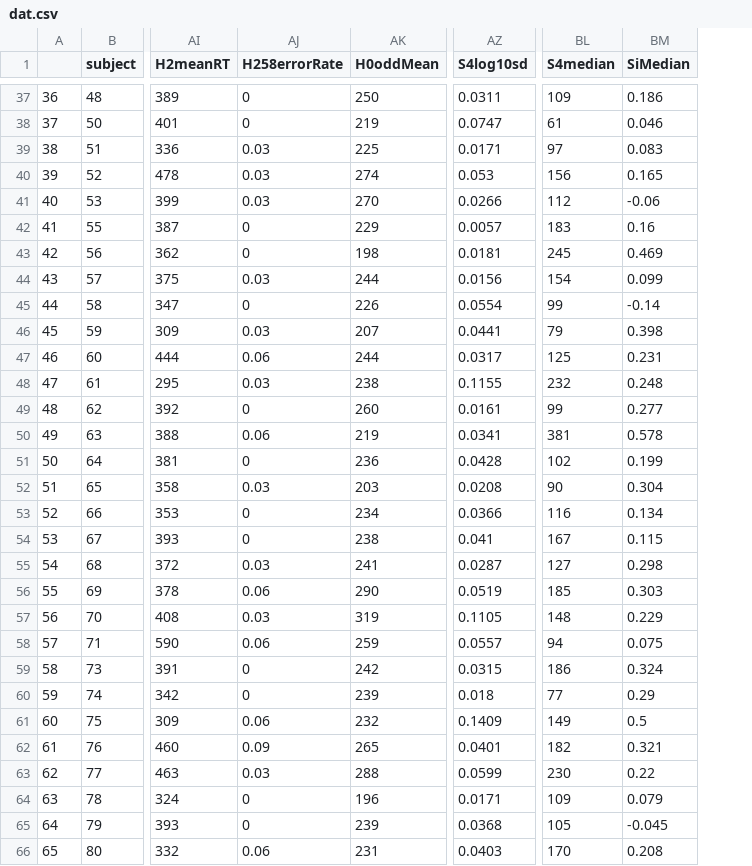
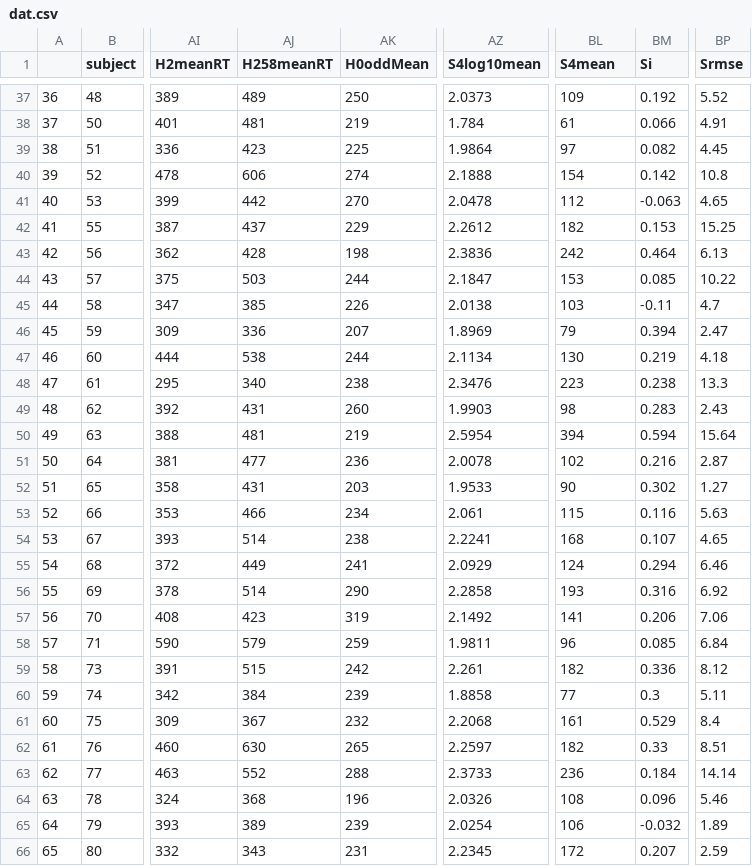
Before and after one commit to pipomas/PhD_data, a CSV file: data/processed/dat.csv, drawn as a sheet; only a part is shown, gaps mark what is left out; removed rows and columns are numbered as before the commit, all else as after; the diff covers the shown part only; the diff names each change by its address in the sheet, - before the commit and + after, or states it on an @@ line.

Commit message:
fixed merge :bug:

```diff
--- a/data/processed/dat.csv
+++ b/data/processed/dat.csv
-column AJ (H258errorRate), rows 37-66: 0 | 0 | 0.03 | 0.03 | 0.03 | 0 | 0 | 0.03 | 0 | 0.03 | 0.06 | 0.03 | 0 | 0.06 | 0 | 0.03 | 0 | 0 | 0.03 | 0.06 | 0.03 | 0.06 | 0 | 0 | 0.06 | 0.09 | 0.03 | 0 | 0 | 0.06
+column AJ (H258meanRT), rows 37-66: 489 | 481 | 423 | 606 | 442 | 437 | 428 | 503 | 385 | 336 | 538 | 340 | 431 | 481 | 477 | 431 | 466 | 514 | 449 | 514 | 423 | 579 | 515 | 384 | 367 | 630 | 552 | 368 | 389 | 343
-column AZ (S4log10sd), rows 37-66: 0.0311 | 0.0747 | 0.0171 | 0.053 | 0.0266 | 0.0057 | 0.0181 | 0.0156 | 0.0554 | 0.0441 | 0.0317 | 0.1155 | 0.0161 | 0.0341 | 0.0428 | 0.0208 | 0.0366 | 0.041 | 0.0287 | 0.0519 | 0.1105 | 0.0557 | 0.0315 | 0.018 | 0.1409 | 0.0401 | 0.0599 | 0.0171 | 0.0368 | 0.0403
+column AZ (S4log10mean), rows 37-66: 2.0373 | 1.784 | 1.9864 | 2.1888 | 2.0478 | 2.2612 | 2.3836 | 2.1847 | 2.0138 | 1.8969 | 2.1134 | 2.3476 | 1.9903 | 2.5954 | 2.0078 | 1.9533 | 2.061 | 2.2241 | 2.0929 | 2.2858 | 2.1492 | 1.9811 | 2.261 | 1.8858 | 2.2068 | 2.2597 | 2.3733 | 2.0326 | 2.0254 | 2.2345
-column BM (SiMedian), rows 37-66: 0.186 | 0.046 | 0.083 | 0.165 | -0.06 | 0.16 | 0.469 | 0.099 | -0.14 | 0.398 | 0.231 | 0.248 | 0.277 | 0.578 | 0.199 | 0.304 | 0.134 | 0.115 | 0.298 | 0.303 | 0.229 | 0.075 | 0.324 | 0.29 | 0.5 | 0.321 | 0.22 | 0.079 | -0.045 | 0.208
+column BM (Si), rows 37-66: 0.192 | 0.066 | 0.082 | 0.142 | -0.063 | 0.153 | 0.464 | 0.085 | -0.11 | 0.394 | 0.219 | 0.238 | 0.283 | 0.594 | 0.216 | 0.302 | 0.116 | 0.107 | 0.294 | 0.316 | 0.206 | 0.085 | 0.336 | 0.3 | 0.529 | 0.33 | 0.184 | 0.096 | -0.032 | 0.207
+column BP (Srmse), rows 37-66: 5.52 | 4.91 | 4.45 | 10.8 | 4.65 | 15.25 | 6.13 | 10.22 | 4.7 | 2.47 | 4.18 | 13.3 | 2.43 | 15.64 | 2.87 | 1.27 | 5.63 | 4.65 | 6.46 | 6.92 | 7.06 | 6.84 | 8.12 | 5.11 | 8.4 | 8.51 | 14.14 | 5.46 | 1.89 | 2.59
-BL1: S4median
+BL1: S4mean
-BL40 (S4mean): 156
+BL40 (S4mean): 154
-BL42 (S4mean): 183
+BL42 (S4mean): 182
-BL43 (S4mean): 245
+BL43 (S4mean): 242
-BL44 (S4mean): 154
+BL44 (S4mean): 153
-BL45 (S4mean): 99
+BL45 (S4mean): 103
-BL47 (S4mean): 125
+BL47 (S4mean): 130
-BL48 (S4mean): 232
+BL48 (S4mean): 223
-BL49 (S4mean): 99
+BL49 (S4mean): 98
-BL50 (S4mean): 381
+BL50 (S4mean): 394
-BL53 (S4mean): 116
+BL53 (S4mean): 115
-BL54 (S4mean): 167
+BL54 (S4mean): 168
-BL55 (S4mean): 127
+BL55 (S4mean): 124
-BL56 (S4mean): 185
+BL56 (S4mean): 193
-BL57 (S4mean): 148
+BL57 (S4mean): 141
-BL58 (S4mean): 94
+BL58 (S4mean): 96
-BL59 (S4mean): 186
+BL59 (S4mean): 182
-BL61 (S4mean): 149
+BL61 (S4mean): 161
-BL63 (S4mean): 230
+BL63 (S4mean): 236
-BL64 (S4mean): 109
+BL64 (S4mean): 108
-BL65 (S4mean): 105
+BL65 (S4mean): 106
-BL66 (S4mean): 170
+BL66 (S4mean): 172
```
Also changed, not shown: 122 edited cells elsewhere in this file.
